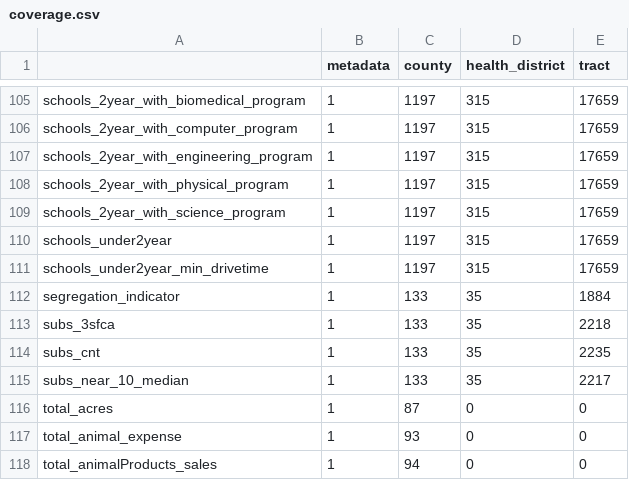
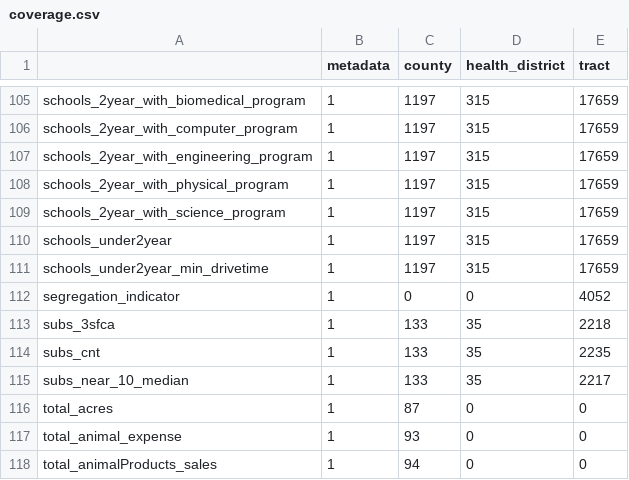
Before and after one commit to uva-bi-sdad/community_example, a CSV file: docs/data/coverage.csv, drawn as a sheet; only a part is shown, gaps mark what is left out.

Commit message:
2022 segreation vdh data

```diff
--- a/docs/data/coverage.csv
+++ b/docs/data/coverage.csv
@@ -111,3 +111,3 @@
 "schools_under2year_min_drivetime",1,1197,315,17659
-"segregation_indicator",1,133,35,1884
+"segregation_indicator",1,0,0,4052
 "subs_3sfca",1,133,35,2218
```
Also changed, not shown: 9 other files.
